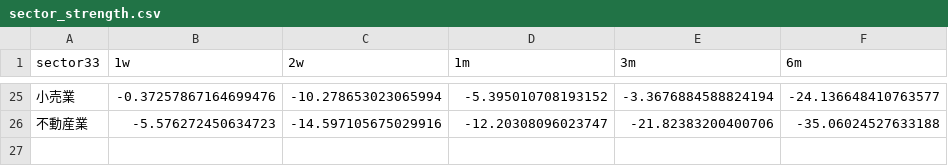
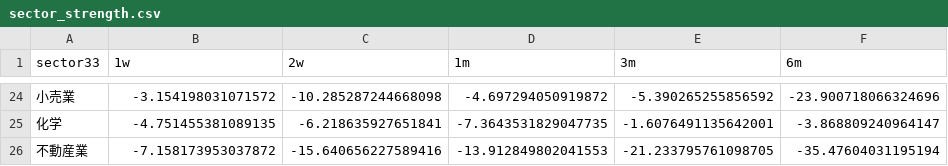
Before and after one commit to adazakuraa/market, a CSV file: data/sector_strength.csv, drawn as a sheet; only a part is shown, gaps mark what is left out; the diff covers the shown part only.

```diff
--- a/data/sector_strength.csv
+++ b/data/sector_strength.csv
@@ -25,2 +24,3 @@
-小売業,-0.37257867164699476,-10.278653023065994,-5.395010708193152,-3.3676884588824194,-24.136648410763577
-不動産業,-5.576272450634723,-14.597105675029916,-12.20308096023747,-21.82383200400706,-35.06024527633188
+小売業,-3.154198031071572,-10.285287244668098,-4.697294050919872,-5.390265255856592,-23.900718066324696
+化学,-4.751455381089135,-6.218635927651841,-7.3643531829047735,-1.6076491135642001,-3.868809240964147
+不動産業,-7.158173953037872,-15.640656227589416,-13.912849802041553,-21.233795761098705,-35.47604031195194
```
Also changed, not shown: 7 added rows, 8 removed rows and 75 edited cells elsewhere in this file, data/prices_latest.csv, 5 other files.
